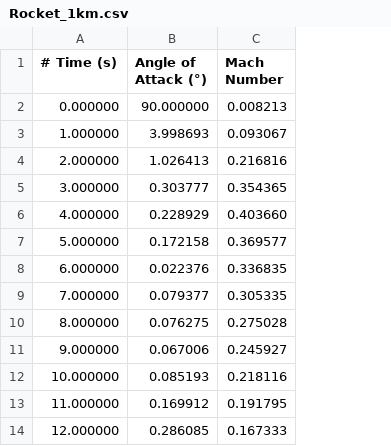
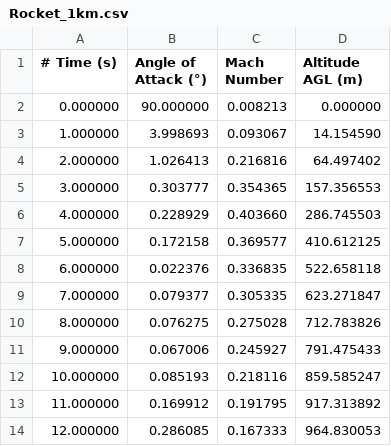
Before and after one commit to mesgus/Team-ITA-First-Steps---Mission-RDS1-Mk.2---31---Computational-analysis, a CSV file: Rocket_1km.csv, drawn as a sheet; only a part is shown; the diff names each change by its address in the sheet, - before the commit and + after, or states it on an @@ line.

```diff
--- a/Rocket_1km.csv
+++ b/Rocket_1km.csv
+column D (Altitude AGL (m)), rows 2-14: 0.000000 | 14.154590 | 64.497402 | 157.356553 | 286.745503 | 410.612125 | 522.658118 | 623.271847 | 712.783826 | 791.475433 | 859.585247 | 917.313892 | 964.830053
```
Also changed, not shown: 1 other file.
